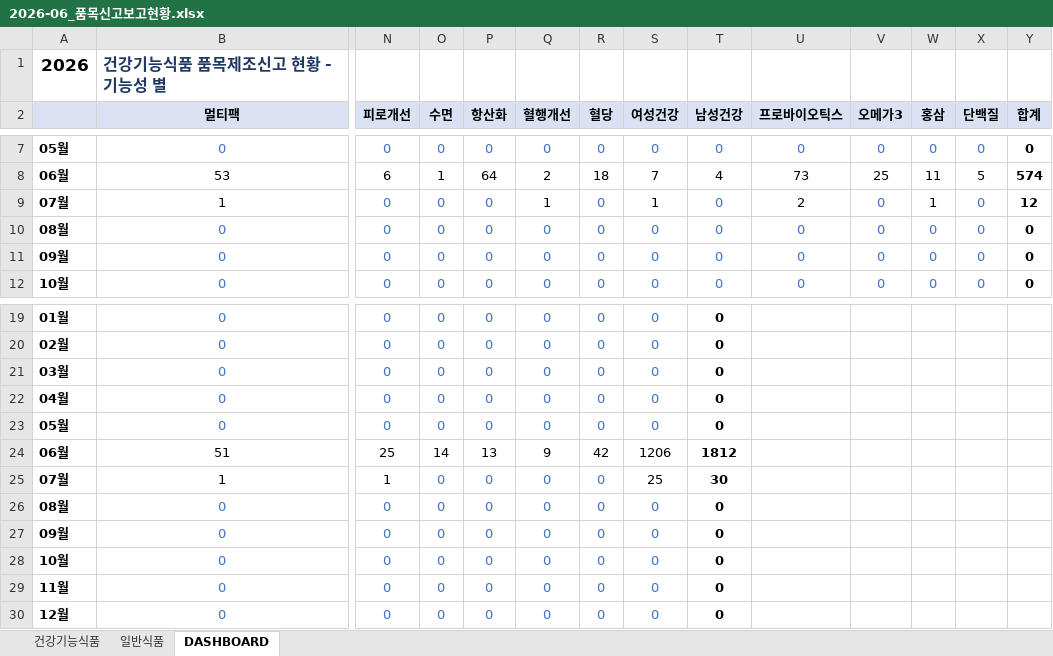
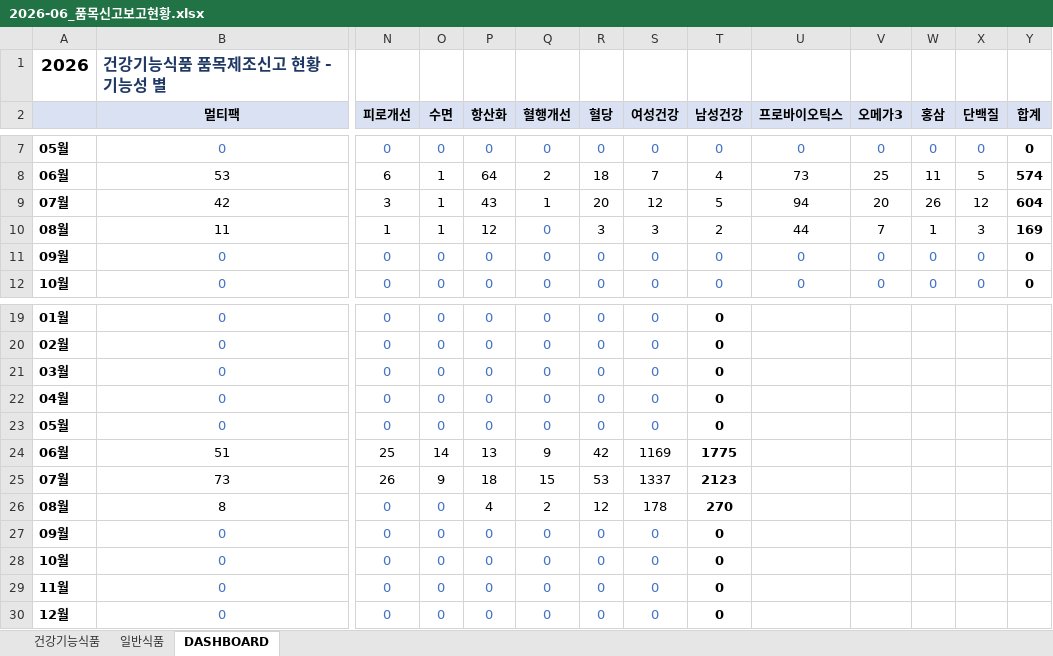
Before and after one commit to primexx98-sudo/food-product-status, an Excel workbook: output/2026-06_품목신고보고현황.xlsx, sheet DASHBOARD, drawn as a sheet; only a part is shown, gaps mark what is left out; values as stored, in another font and other column widths than the file's, no borders; removed rows and columns are numbered as before the commit, all else as after; rows hold the shown columns only; the diff names each change by its address in the sheet, - before the commit and + after, or states it on an @@ line.

```diff
--- a/output/2026-06_품목신고보고현황.xlsx (sheet DASHBOARD)
+++ b/output/2026-06_품목신고보고현황.xlsx (sheet DASHBOARD)
-row 9: 07월 | 1 | 0 | 0 | 0 | 1 | 0 | 1 | 0 | 2 | 0 | 1 | 0 | 12
-row 10: 08월 | 0 | 0 | 0 | 0 | 0 | 0 | 0 | 0 | 0 | 0 | 0 | 0 | 0
+row 9: 07월 | 42 | 3 | 1 | 43 | 1 | 20 | 12 | 5 | 94 | 20 | 26 | 12 | 604
+row 10: 08월 | 11 | 1 | 1 | 12 | 0 | 3 | 3 | 2 | 44 | 7 | 1 | 3 | 169
-S24 (여성건강): 1206
+S24 (여성건강): 1169
-T24 (남성건강): 1812
+T24 (남성건강): 1775
-row 25: 07월 | 1 | 1 | 0 | 0 | 0 | 0 | 25 | 30
-row 26: 08월 | 0 | 0 | 0 | 0 | 0 | 0 | 0 | 0
+row 25: 07월 | 73 | 26 | 9 | 18 | 15 | 53 | 1337 | 2123
+row 26: 08월 | 8 | 0 | 0 | 4 | 2 | 12 | 178 | 270
```
Also changed, not shown: sheet 일반식품, output/2026-07_품목신고보고현황.xlsx, 7 other files.
